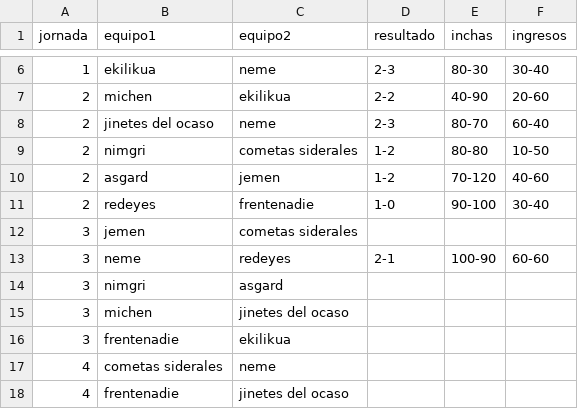
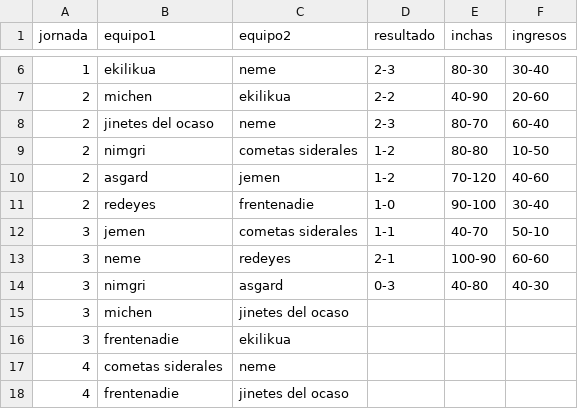
Before and after one commit to isakigus/pandas_bowl, a CSV file: delfin_rojo/partidos.csv, drawn as a sheet; only a part is shown, gaps mark what is left out.

```diff
--- a/delfin_rojo/partidos.csv
+++ b/delfin_rojo/partidos.csv
@@ -11,5 +11,5 @@ jornada,equipo1,equipo2,resultado,inchas,ingresos
 2,redeyes,frentenadie,1-0,90-100,30-40
-3,jemen,cometas siderales,,,
+3,jemen,cometas siderales,1-1,40-70,50-10
 3,neme,redeyes,2-1,100-90,60-60
-3,nimgri,asgard,,,
+3,nimgri,asgard,0-3,40-80,40-30
 3,michen,jinetes del ocaso,,,
```
Also changed, not shown: delfin_rojo/equipos.csv, delfin_rojo/jugadores.csv, 5 other files.
